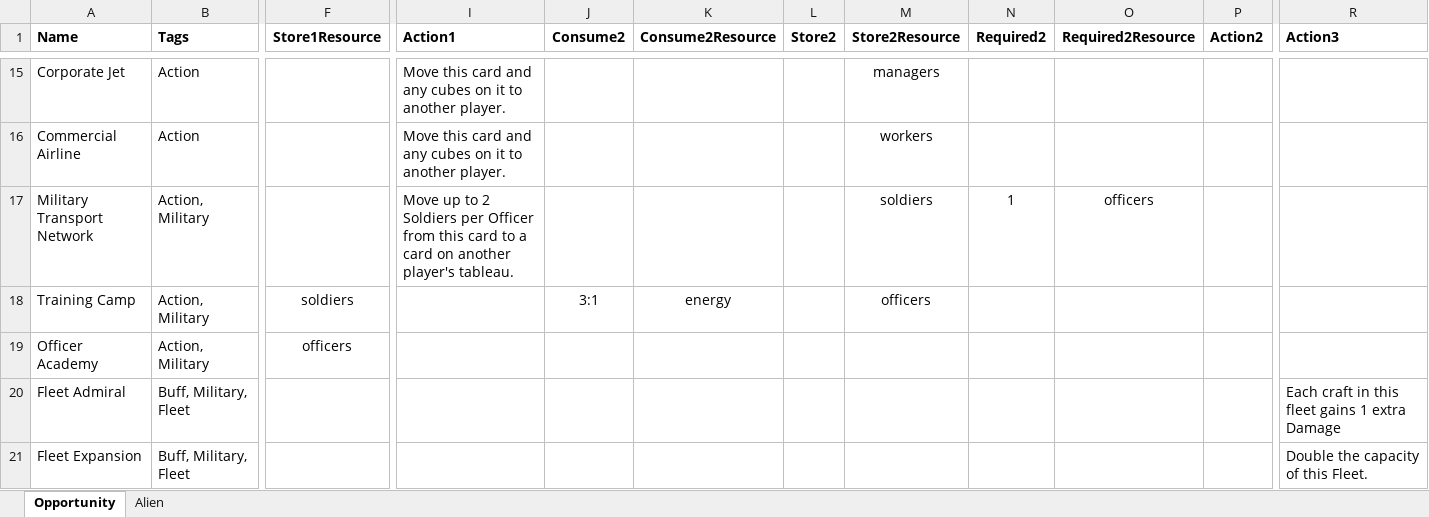
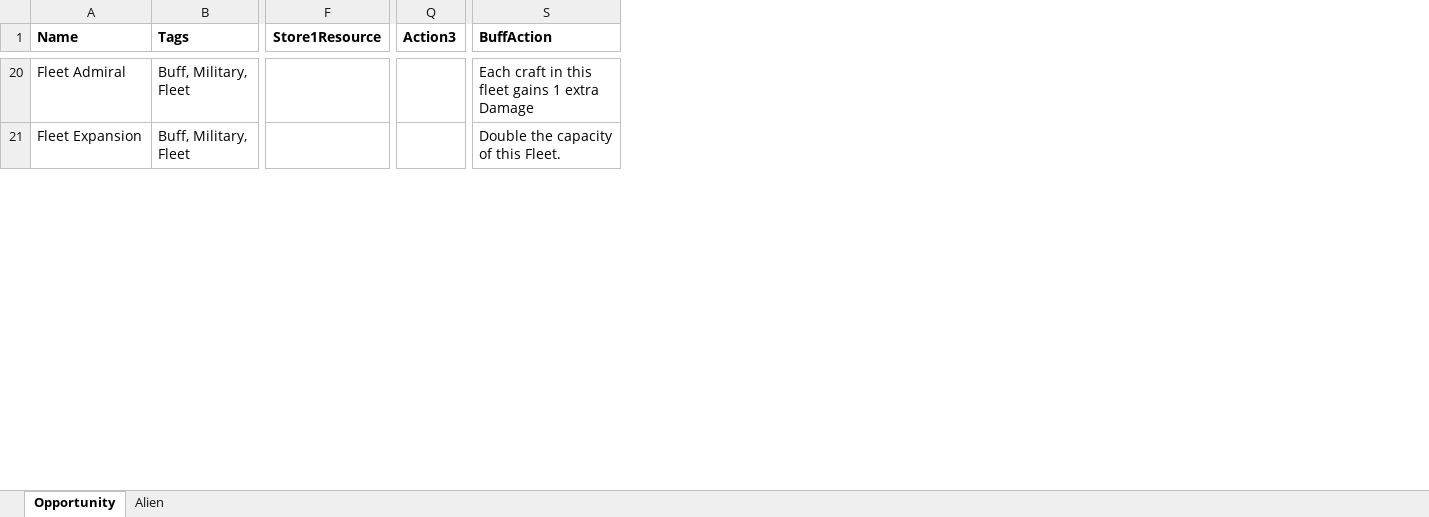
Before and after one commit to andymeneely/project-ruin, an Excel workbook: data/game.xlsx, sheet Opportunity, drawn as a sheet; only a part is shown, gaps mark what is left out; values as stored, in another font and other column widths than the file's, no borders; removed rows and columns are numbered as before the commit, all else as after; rows hold the shown columns only; the diff covers the shown part only; the diff names each change by its address in the sheet, - before the commit and + after, or states it on an @@ line.

Commit message:
better buff layout

```diff
--- a/data/game.xlsx (sheet Opportunity)
+++ b/data/game.xlsx (sheet Opportunity)
@@ column I (Action1) hidden, empty @@
@@ column J (Consume2) hidden, empty @@
@@ column K (Consume2Resource) hidden, empty @@
@@ column L (Store2) hidden, empty @@
@@ column M (Store2Resource) hidden, empty @@
@@ column N (Required2) hidden, empty @@
@@ column O (Required2Resource) hidden, empty @@
@@ column P (Action2) hidden, empty @@
+column Q (Action3), empty
-S1: Action3
+S1: BuffAction
-row 15: Corporate Jet | Action |  | Move this card and any cubes on it to another player. |  |  |  | managers
-row 16: Commercial Airline | Action |  | Move this card and any cubes on it to another player. |  |  |  | workers
-row 17: Military Transport Network | Action, Military |  | Move up to 2 Soldiers per Officer from this card to a card on another player's tableau. |  |  |  | soldiers | 1 | officers
-row 18: Training Camp | Action, Military | soldiers |  | 3:1 | energy |  | officers
@@ row 19 hidden: Officer Academy | Action, Military | officers @@
```
Also changed, not shown: 20 removed rows and 3 hidden or unhidden rows elsewhere in this sheet, 5 other files.
